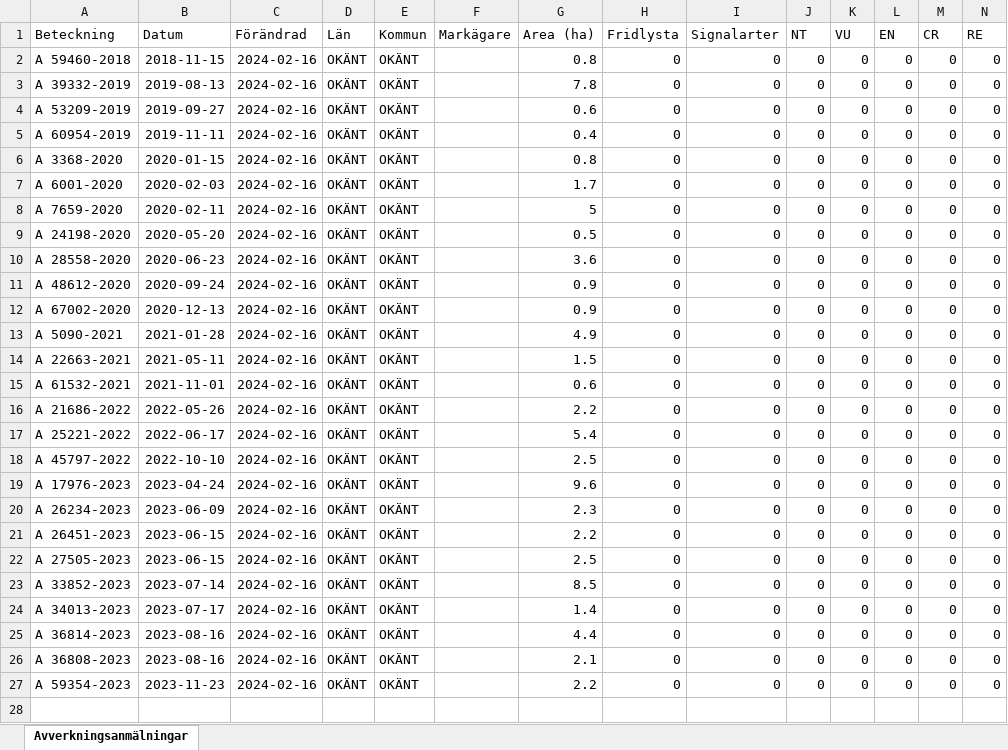
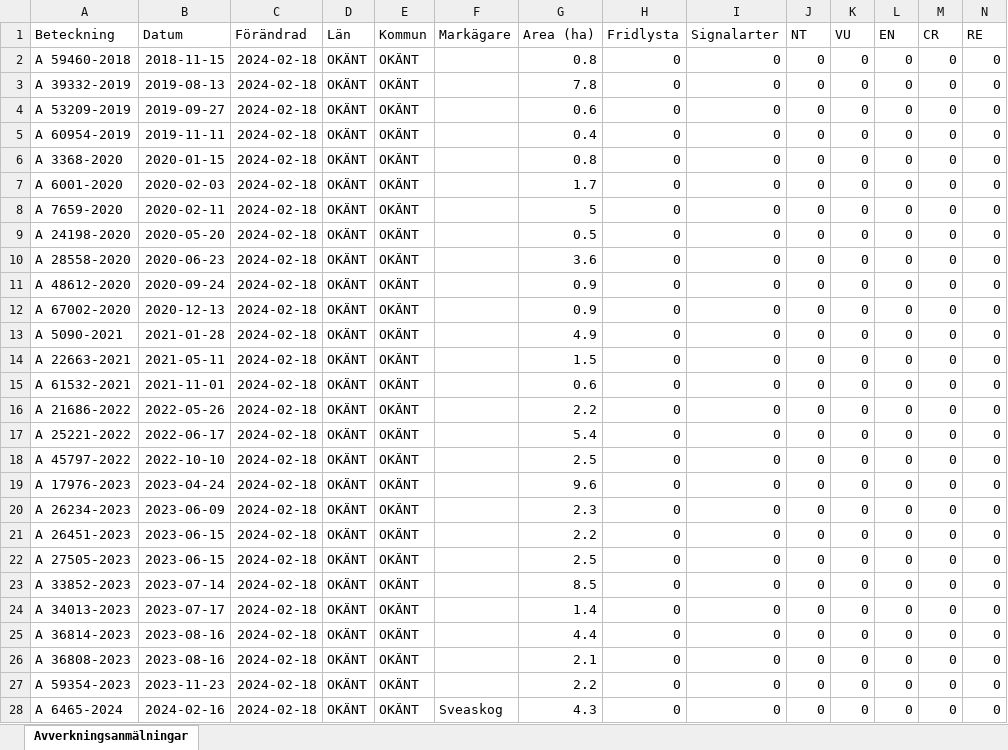
Before and after one commit to klasma/Logging_0000, an Excel workbook: Översikt OKÄNT.xlsx, sheet Avverkningsanmälningar, drawn as a sheet; only a part is shown; values as stored, in another font and other column widths than the file's, no borders; rows hold the shown columns only; the diff covers the shown part only; the diff names each change by its address in the sheet, - before the commit and + after, or states it on an @@ line.

```diff
--- a/Översikt OKÄNT.xlsx (sheet Avverkningsanmälningar)
+++ b/Översikt OKÄNT.xlsx (sheet Avverkningsanmälningar)
-C2:C27 (Förändrad): 2024-02-16
+C2:C27 (Förändrad): 2024-02-18
+row 28: A 6465-2024 | 2024-02-16 | 2024-02-18 | OKÄNT | OKÄNT | Sveaskog | 4.3 | 0 | 0 | 0 | 0 | 0 | 0 | 0
```
Also changed, not shown: 2 added rows elsewhere in this sheet, 1 other file.
